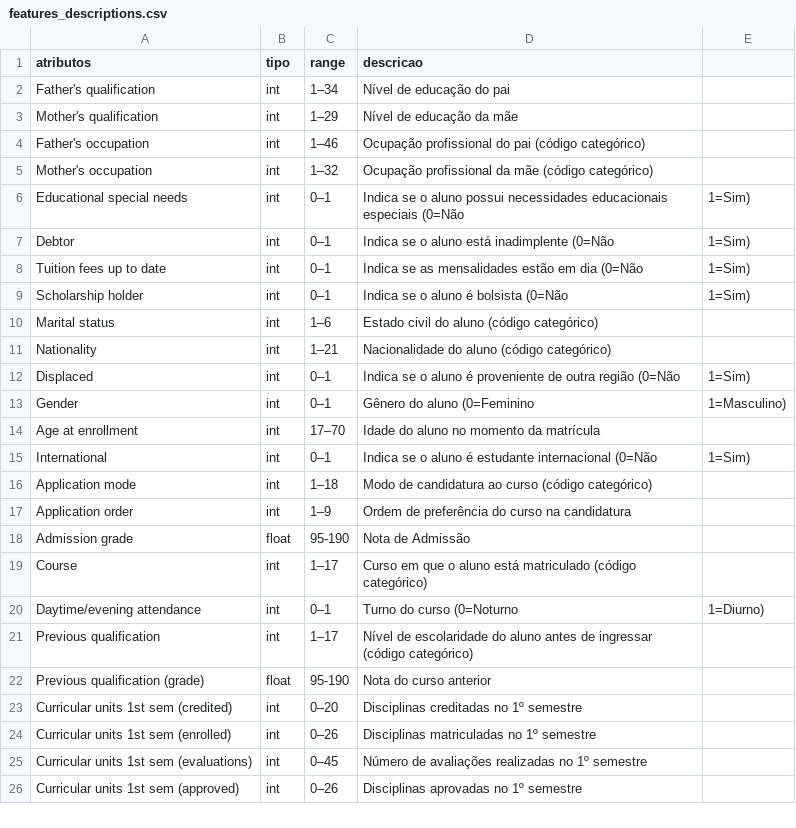
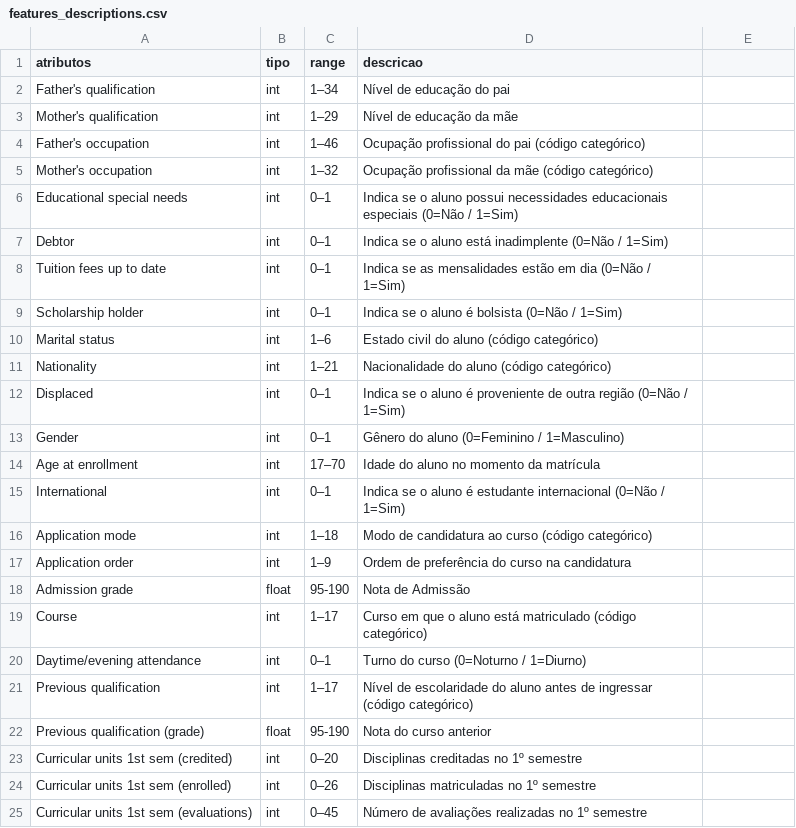
Before and after one commit to allanarpavao/machine-learning-mvp, a CSV file: api/MachineLearning/data/features_descriptions.csv, drawn as a sheet; only a part is shown; the shorter side is filled out with more unchanged rows.

Commit message:
docs: altera descricao de features em dataset.csv

```diff
--- a/api/MachineLearning/data/features_descriptions.csv
+++ b/api/MachineLearning/data/features_descriptions.csv
@@ -5,12 +5,12 @@ Father's occupation,int,1–46,Ocupação profissional do pai (código categóri
 Mother's occupation,int,1–32,Ocupação profissional da mãe (código categórico)
-Educational special needs,int,0–1,Indica se o aluno possui necessidades educacionais especiais (0=Não, 1=Sim)
-Debtor,int,0–1,Indica se o aluno está inadimplente (0=Não, 1=Sim)
-Tuition fees up to date,int,0–1,Indica se as mensalidades estão em dia (0=Não, 1=Sim)
-Scholarship holder,int,0–1,Indica se o aluno é bolsista (0=Não, 1=Sim)
+Educational special needs,int,0–1,Indica se o aluno possui necessidades educacionais especiais (0=Não / 1=Sim)
+Debtor,int,0–1,Indica se o aluno está inadimplente (0=Não / 1=Sim)
+Tuition fees up to date,int,0–1,Indica se as mensalidades estão em dia (0=Não / 1=Sim)
+Scholarship holder,int,0–1,Indica se o aluno é bolsista (0=Não / 1=Sim)
 Marital status,int,1–6,Estado civil do aluno (código categórico)
 Nationality,int,1–21,Nacionalidade do aluno (código categórico)
-Displaced,int,0–1,Indica se o aluno é proveniente de outra região (0=Não, 1=Sim)
-Gender,int,0–1,Gênero do aluno (0=Feminino, 1=Masculino)
+Displaced,int,0–1,Indica se o aluno é proveniente de outra região (0=Não / 1=Sim)
+Gender,int,0–1,Gênero do aluno (0=Feminino / 1=Masculino)
 Age at enrollment,int,17–70,Idade do aluno no momento da matrícula
-International,int,0–1,Indica se o aluno é estudante internacional (0=Não, 1=Sim)
+International,int,0–1,Indica se o aluno é estudante internacional (0=Não / 1=Sim)
 Application mode,int,1–18,Modo de candidatura ao curso (código categórico)
@@ -19,3 +19,3 @@ Admission grade,float,95-190,Nota de Admissão
 Course,int,1–17,Curso em que o aluno está matriculado (código categórico)
-Daytime/evening attendance,int,0–1,Turno do curso (0=Noturno, 1=Diurno)
+Daytime/evening attendance,int,0–1,Turno do curso (0=Noturno / 1=Diurno)
 Previous qualification,int,1–17,Nível de escolaridade do aluno antes de ingressar (código categórico)
```
Also changed, not shown: 3 other files.
